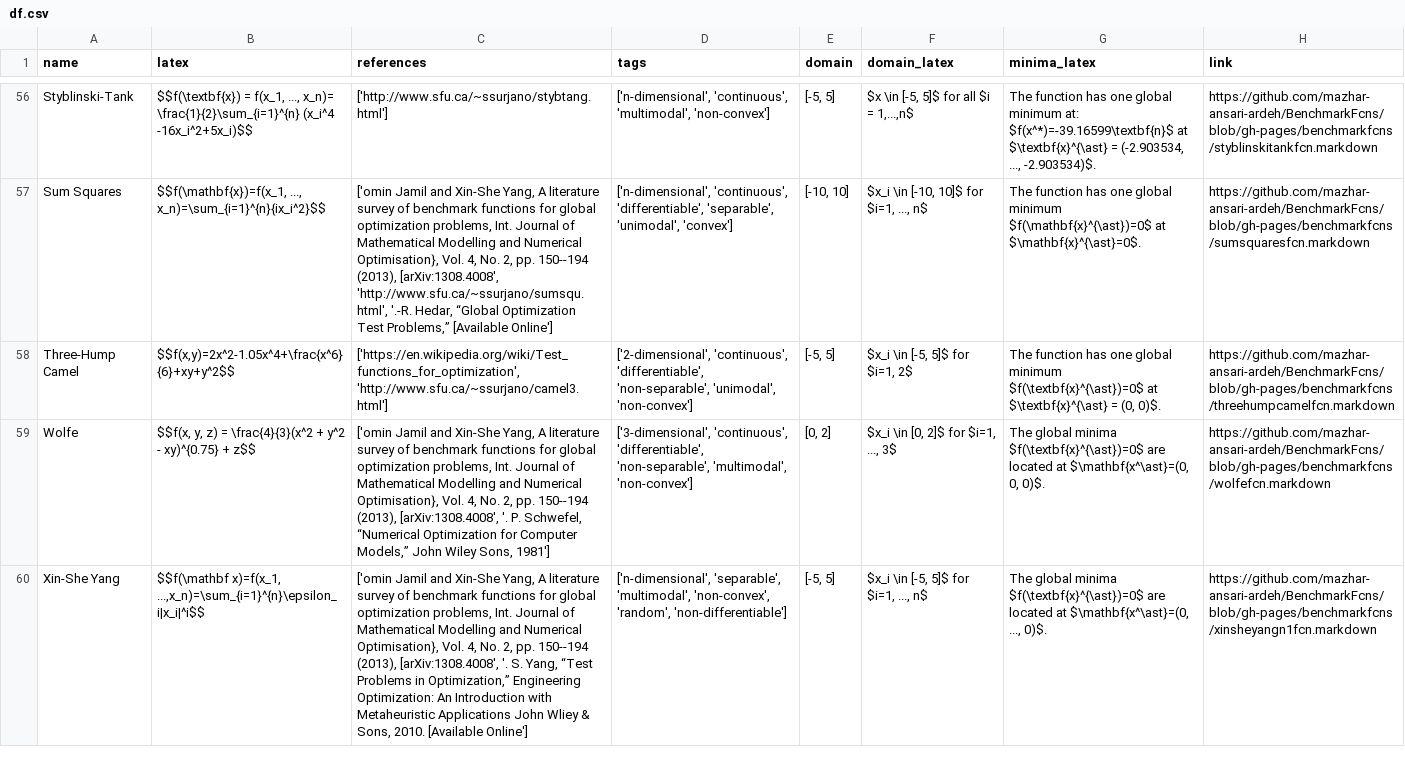
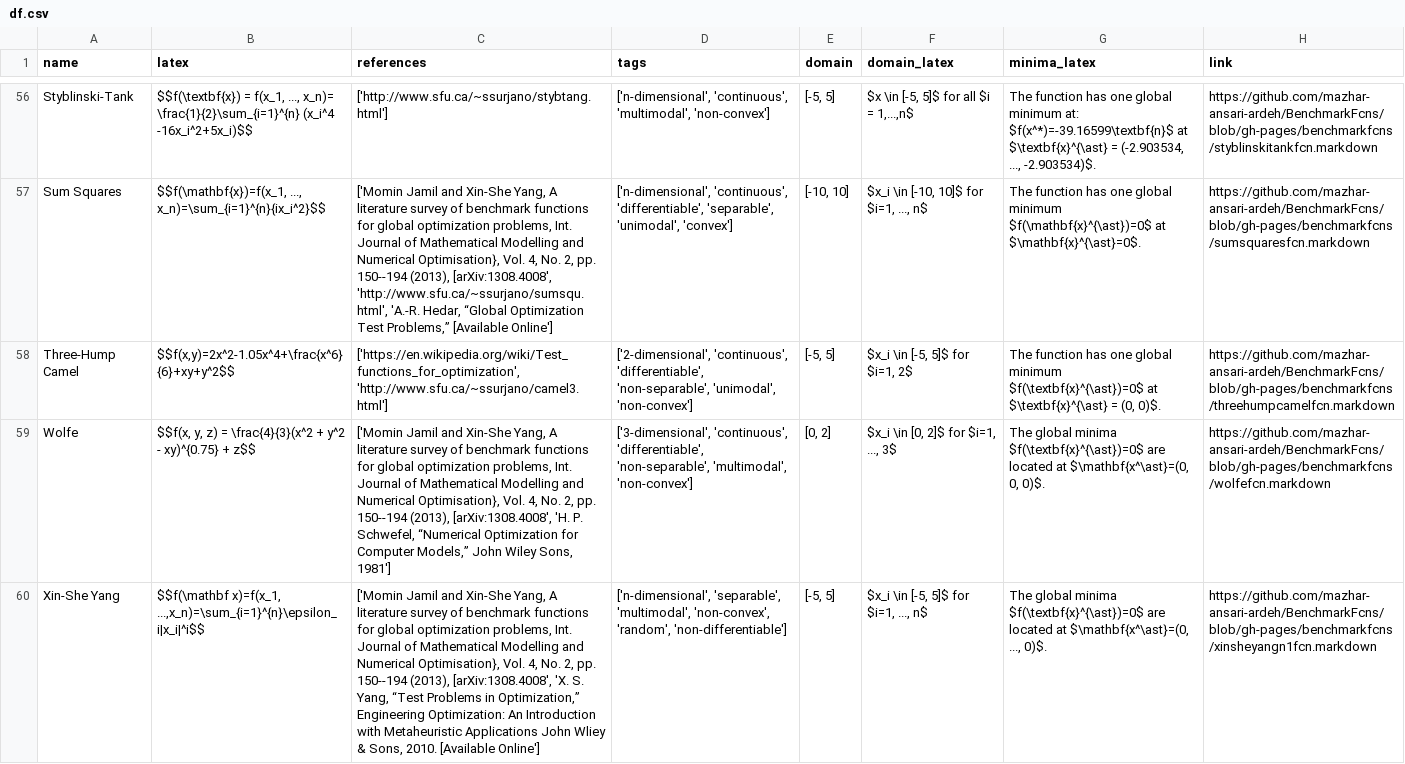
Before and after one commit to HeinrichWizardKreuser/mealpy-database, a CSV file: assets/benchmarkfcns/df.csv, drawn as a sheet; only a part is shown, gaps mark what is left out; the diff covers the shown part only; the diff names each change by its address in the sheet, - before the commit and + after, or states it on an @@ line.

Commit message:
finished adding tags and references

```diff
--- a/assets/benchmarkfcns/df.csv
+++ b/assets/benchmarkfcns/df.csv
-C57 (references): ['omin Jamil and Xin-She Yang, A literature survey of benchmark functions for global optimization problems, Int. Journal of Mathematical Modelling and Numerical Optimisation}, Vol. 4, No. 2, pp. 150--194 (2013), [arXiv:1308.4008', 'http://www.sfu.ca/~ssurjano/sumsqu.html', '.-R. Hedar, “Global…
+C57 (references): ['Momin Jamil and Xin-She Yang, A literature survey of benchmark functions for global optimization problems, Int. Journal of Mathematical Modelling and Numerical Optimisation}, Vol. 4, No. 2, pp. 150--194 (2013), [arXiv:1308.4008', 'http://www.sfu.ca/~ssurjano/sumsqu.html', 'A.-R. Hedar, “Global…
-C59 (references): ['omin Jamil and Xin-She Yang, A literature survey of benchmark functions for global optimization problems, Int. Journal of Mathematical Modelling and Numerical Optimisation}, Vol. 4, No. 2, pp. 150--194 (2013), [arXiv:1308.4008', '. P. Schwefel,…
+C59 (references): ['Momin Jamil and Xin-She Yang, A literature survey of benchmark functions for global optimization problems, Int. Journal of Mathematical Modelling and Numerical Optimisation}, Vol. 4, No. 2, pp. 150--194 (2013), [arXiv:1308.4008', 'H. P. Schwefel,…
-C60 (references): ['omin Jamil and Xin-She Yang, A literature survey of benchmark functions for global optimization problems, Int. Journal of Mathematical Modelling and Numerical Optimisation}, Vol. 4, No. 2, pp. 150--194 (2013), [arXiv:1308.4008', '. S. Yang,…
+C60 (references): ['Momin Jamil and Xin-She Yang, A literature survey of benchmark functions for global optimization problems, Int. Journal of Mathematical Modelling and Numerical Optimisation}, Vol. 4, No. 2, pp. 150--194 (2013), [arXiv:1308.4008', 'X. S. Yang,…
```
Also changed, not shown: 52 edited cells elsewhere in this file, assets/infinity77/df.csv, assets/sfu/df.csv, 5 other files.
